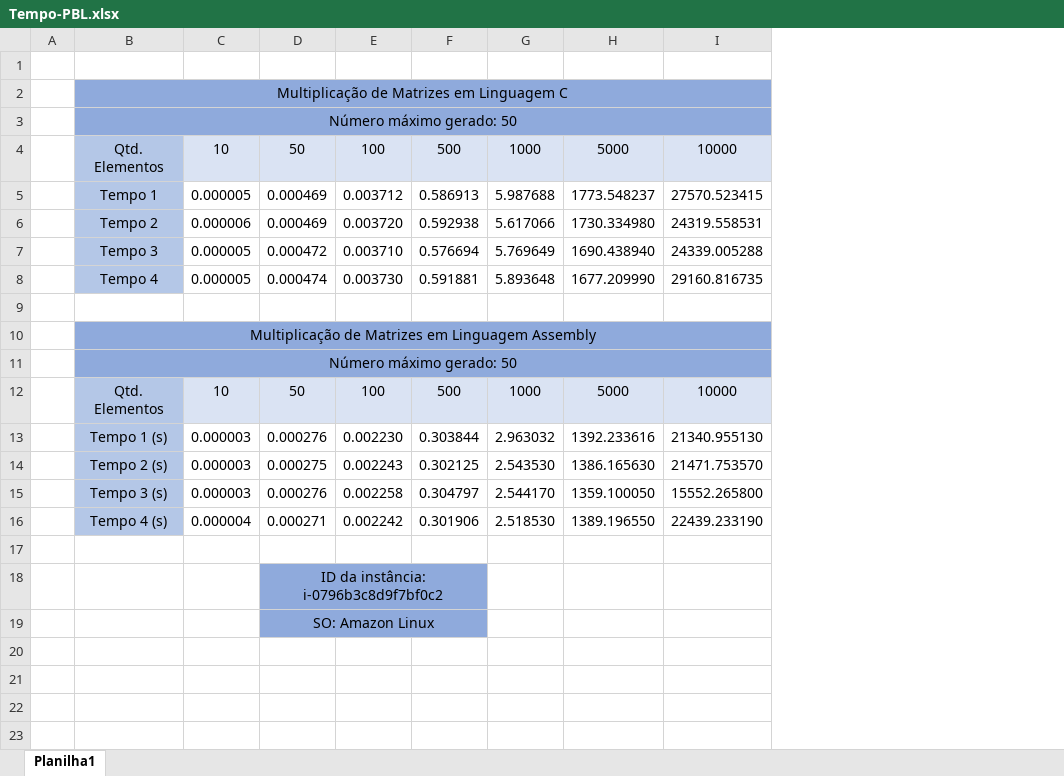
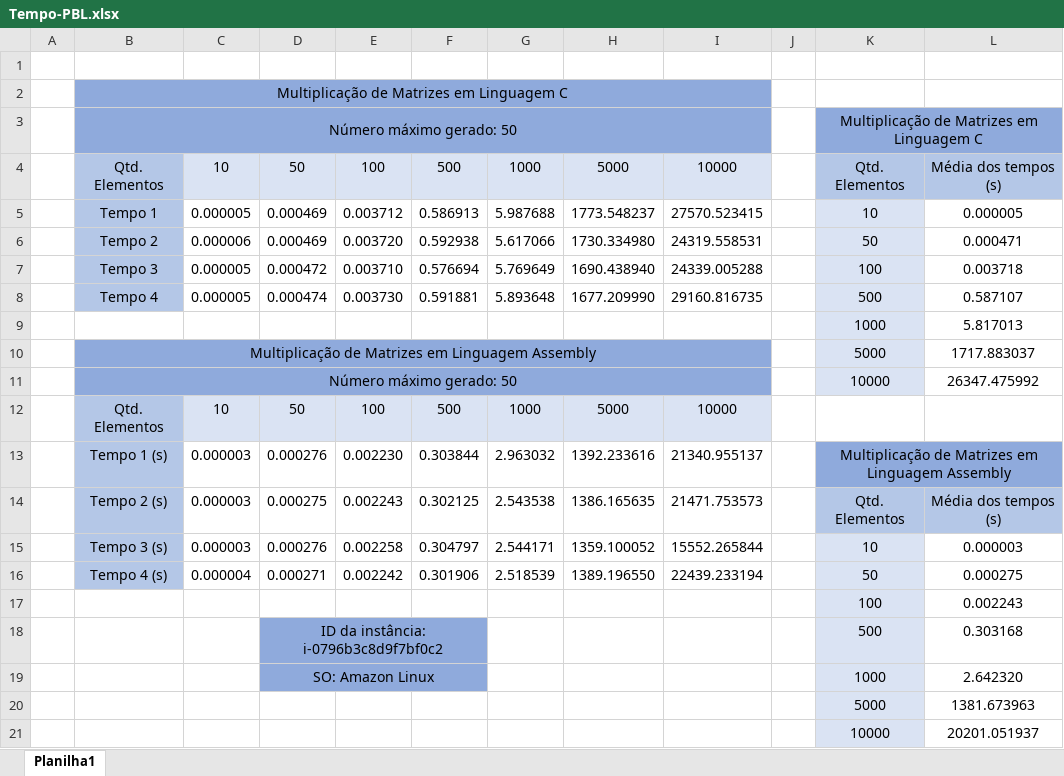
Before and after one commit to AllanCapistrano/sd-pbl1, an Excel workbook: recursos/Tempo-PBL.xlsx, sheet Planilha1, drawn as a sheet; values as stored, in another font and other column widths than the file's, no borders; the diff names each change by its address in the sheet, - before the commit and + after, or states it on an @@ line.

Commit message:
Correção.

```diff
--- a/recursos/Tempo-PBL.xlsx (sheet Planilha1)
+++ b/recursos/Tempo-PBL.xlsx (sheet Planilha1)
+column J, empty
+column K, rows 3-19: Multiplicação de Matrizes em Linguagem C | Qtd. Elementos | 10 | 50 | 100 | 500 | 1000 | 5000 | 10000 |  | Multiplicação de Matrizes em Linguagem Assembly | Qtd. Elementos | 10 | 50 | 100 | 500 | 1000
+column L, rows 4-19: Média dos tempos (s) | 0.000005 | 0.000471 | 0.003718 | 0.587107 | 5.817013 | 1717.883037 | 26347.475992 |  |  | Média dos tempos (s) | 0.000003 | 0.000275 | 0.002243 | 0.303168 | 2.642320
-row 9: (empty)
+row 9:  |  |  |  |  |  |  |  |  |  | 1000 | 5.817013
-I13: 21340.955130
+I13: 21340.955137
-G14: 2.543530
+G14: 2.543538
-H14: 1386.165630
+H14: 1386.165635
-I14: 21471.753570
+I14: 21471.753573
-G15: 2.544170
+G15: 2.544171
-H15: 1359.100050
+H15: 1359.100052
-I15: 15552.265800
+I15: 15552.265844
-G16: 2.518530
+G16: 2.518539
-I16: 22439.233190
+I16: 22439.233194
-row 17: (empty)
+row 17:  |  |  |  |  |  |  |  |  |  | 100 | 0.002243
+row 20:  |  |  |  |  |  |  |  |  |  | 5000 | 1381.673963
+row 21:  |  |  |  |  |  |  |  |  |  | 10000 | 20201.051937
```
